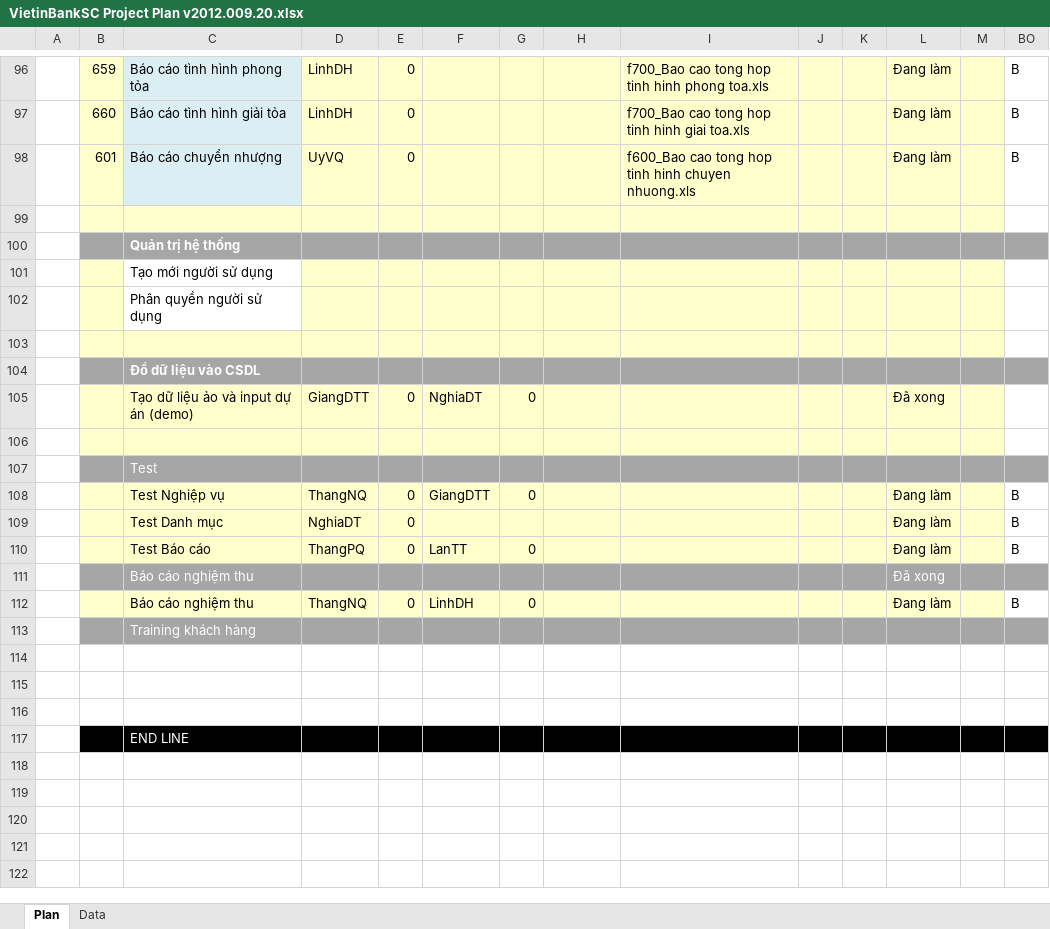
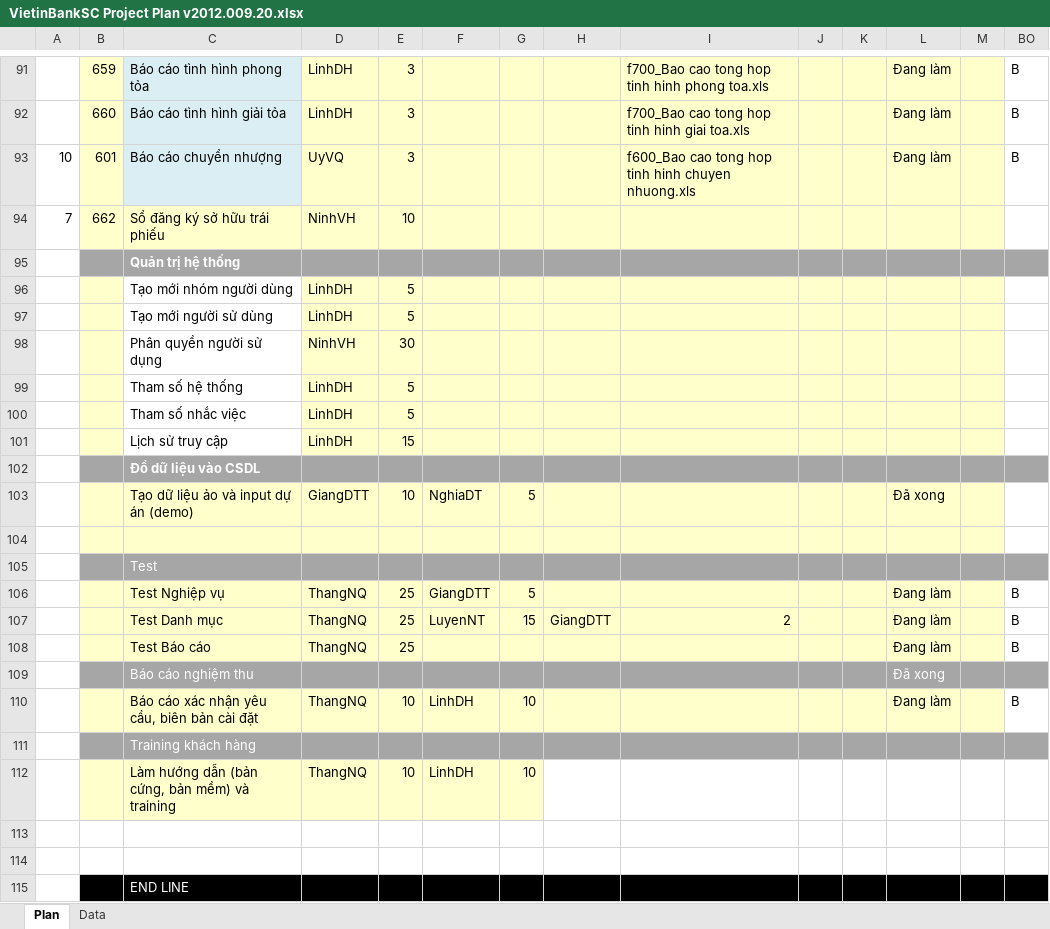
Before and after one commit to nguyendanhtu/my-project-traiphieu, an Excel workbook: Document/VietinBankSC Project Plan v2012.009.20.xlsx, sheet Plan, drawn as a sheet; only a part is shown, gaps mark what is left out; values as stored, in another font and other column widths than the file's, no borders; conditional formats not drawn; removed rows and columns are numbered as before the commit, all else as after; rows hold the shown columns only; the diff covers the shown part only; the diff names each change by its address in the sheet, - before the commit and + after, or states it on an @@ line.

```diff
--- a/Document/VietinBankSC Project Plan v2012.009.20.xlsx (sheet Plan)
+++ b/Document/VietinBankSC Project Plan v2012.009.20.xlsx (sheet Plan)
-E91:E93: 0
+E91:E93: 3
-A93: (empty)
+A93: 10
-row 94: (empty)
+row 94: 7 | 662 | Sổ đăng ký sở hữu trái phiếu | NinhVH | 10
-row 101:  |  | Tạo mới người sử dụng
+row 96:  |  | Tạo mới nhóm người dùng | LinhDH | 5
+row 97:  |  | Tạo mới người sử dùng | LinhDH | 5
-D98: (empty)
+D98: NinhVH
-E98: (empty)
+E98: 30
-row 99: (empty)
+row 99:  |  | Tham số hệ thống | LinhDH | 5
-C99 fill: #FFFFCC
+C99 fill: none
+row 100:  |  | Tham số nhắc việc | LinhDH | 5
+row 101:  |  | Lịch sử truy cập | LinhDH | 15
-E103: 0
+E103: 10
-G103: 0
+G103: 5
-E106:E108: 0
+E106:E108: 25
-G106: 0
+G106: 5
-D107: NghiaDT
+D107: ThangNQ
-F107: (empty)
+F107: LuyenNT
-G107: (empty)
+G107: 15
-H107: (empty)
+H107: GiangDTT
-I107: (empty)
+I107: 2
-D108: ThangPQ
+D108: ThangNQ
-F108: LanTT
+F108: (empty)
-G108: 0
+G108: (empty)
-C110: Báo cáo nghiệm thu
+C110: Báo cáo xác nhận yêu cầu, biên bản cài đặt
-E110: 0
+E110: 10
-G110: 0
+G110: 10
-B112:G112 fill: none
+B112:G112 fill: #FFFFCC
-row 112: (empty)
+row 112:  |  | Làm hướng dẫn (bản cứng, bản mềm) và training | ThangNQ | 10 | LinhDH | 10
```
Also changed, not shown: 5 added rows, 10 removed rows, 156 edited cells, cell formats and merged cells elsewhere in this sheet, formulas that keep their value.
